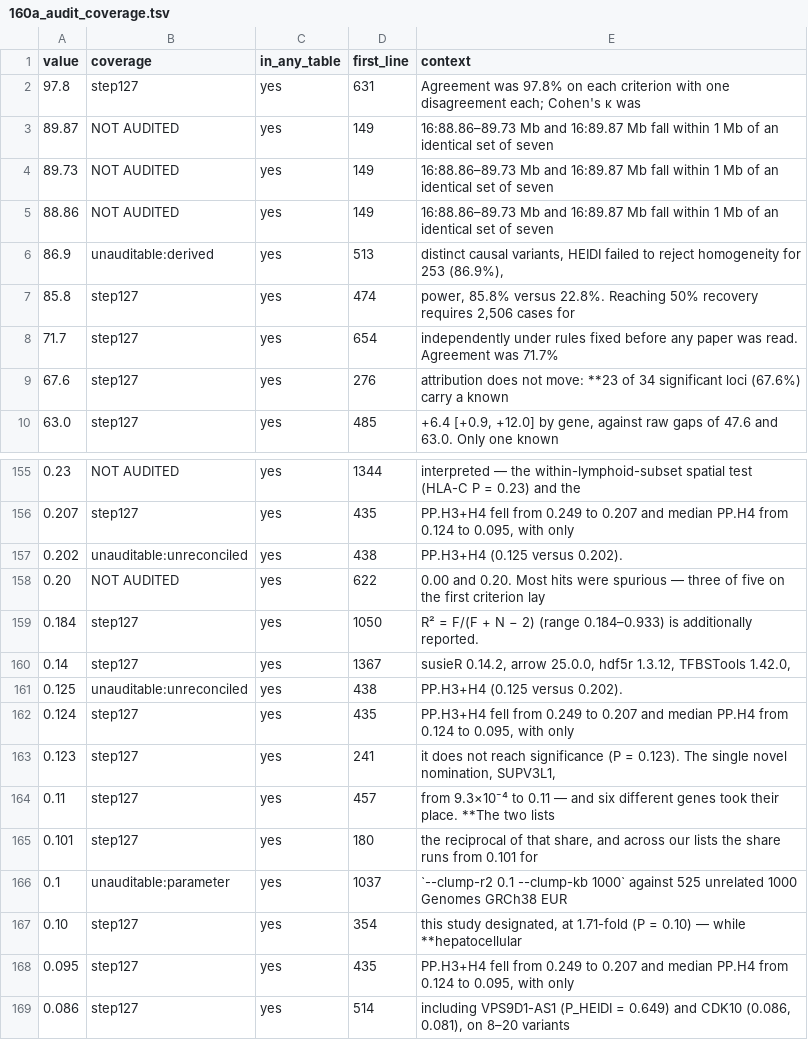
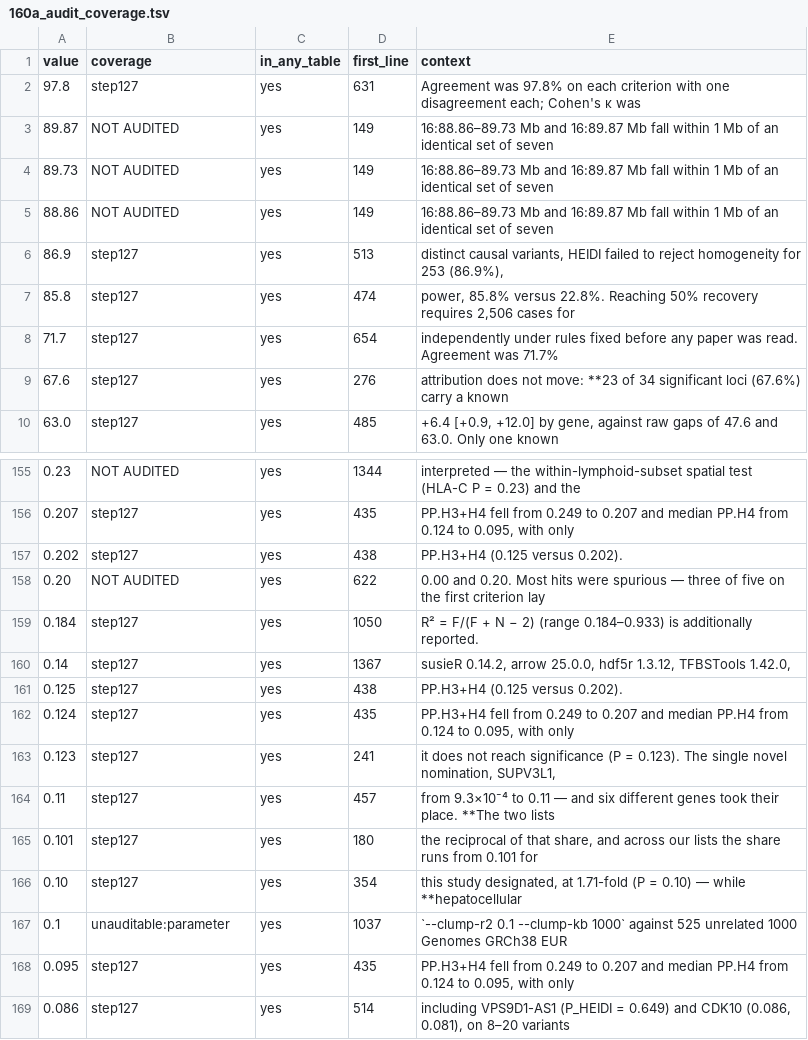
Before and after one commit to tangrzh3/cqtna-audit, a TSV file: 160a_audit_coverage.tsv, drawn as a sheet; only a part is shown, gaps mark what is left out.

```diff
--- a/160a_audit_coverage.tsv
+++ b/160a_audit_coverage.tsv
@@ -5,3 +5,3 @@ value	coverage	in_any_table	first_line	context
 88.86	NOT AUDITED	yes	149	16:88.86–89.73 Mb and 16:89.87 Mb fall within 1 Mb of an identical set of seven
-86.9	unauditable:derived	yes	513	distinct causal variants, HEIDI failed to reject homogeneity for 253 (86.9%),
+86.9	step127	yes	513	distinct causal variants, HEIDI failed to reject homogeneity for 253 (86.9%),
 85.8	step127	yes	474	power, 85.8% versus 22.8%. Reaching 50% recovery requires 2,506 cases for
@@ -156,3 +156,3 @@ value	coverage	in_any_table	first_line	context
 0.207	step127	yes	435	PP.H3+H4 fell from 0.249 to 0.207 and median PP.H4 from 0.124 to 0.095, with only
-0.202	unauditable:unreconciled	yes	438	PP.H3+H4 (0.125 versus 0.202).
+0.202	step127	yes	438	PP.H3+H4 (0.125 versus 0.202).
 0.20	NOT AUDITED	yes	622	0.00 and 0.20. Most hits were spurious — three of five on the first criterion lay
@@ -160,3 +160,3 @@ value	coverage	in_any_table	first_line	context
 0.14	step127	yes	1367	susieR 0.14.2, arrow 25.0.0, hdf5r 1.3.12, TFBSTools 1.42.0,
-0.125	unauditable:unreconciled	yes	438	PP.H3+H4 (0.125 versus 0.202).
+0.125	step127	yes	438	PP.H3+H4 (0.125 versus 0.202).
 0.124	step127	yes	435	PP.H3+H4 fell from 0.249 to 0.207 and median PP.H4 from 0.124 to 0.095, with only
@@ -165,4 +165,4 @@ value	coverage	in_any_table	first_line	context
 0.101	step127	yes	180	the reciprocal of that share, and across our lists the share runs from 0.101 for
+0.10	step127	yes	354	this study designated, at 1.71-fold (P = 0.10) — while **hepatocellular
 0.1	unauditable:parameter	yes	1037	`--clump-r2 0.1 --clump-kb 1000` against 525 unrelated 1000 Genomes GRCh38 EUR
-0.10	step127	yes	354	this study designated, at 1.71-fold (P = 0.10) — while **hepatocellular
 0.095	step127	yes	435	PP.H3+H4 fell from 0.249 to 0.207 and median PP.H4 from 0.124 to 0.095, with only
```
Also changed, not shown: 4 other files.
